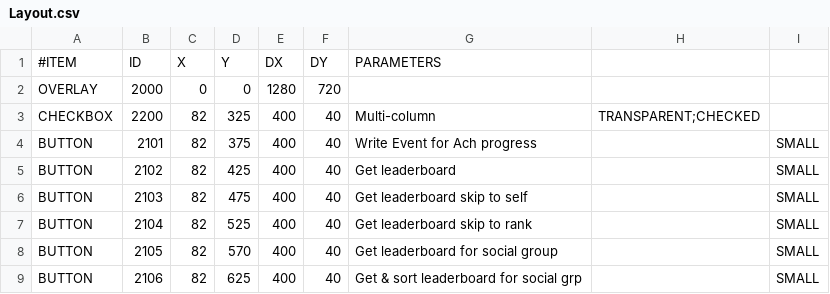
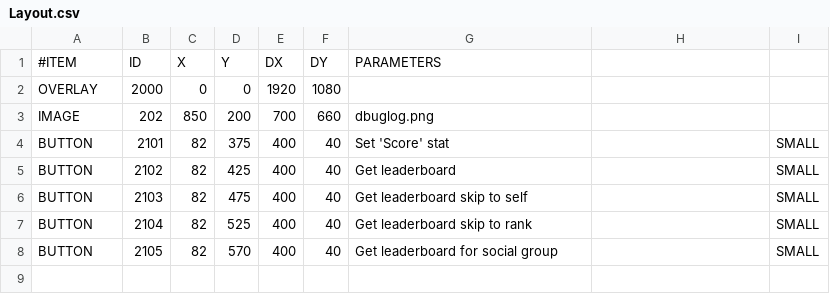
Before and after one commit to microsoft/xbox-live-samples, a CSV file: Samples/CreatorsSDK/Leaderboards/UWP/Cpp/Assets/Layout.csv, drawn as a sheet.

Commit message:
Updating leaderboard sample to use new 2017 stats/leaderboard API (#19)

```diff
--- a/Samples/CreatorsSDK/Leaderboards/UWP/Cpp/Assets/Layout.csv
+++ b/Samples/CreatorsSDK/Leaderboards/UWP/Cpp/Assets/Layout.csv
@@ -1,5 +1,5 @@
 #ITEM,ID,X,Y,DX,DY,PARAMETERS
-OVERLAY,2000,0,0,1280,720
-CHECKBOX,2200,82,325,400,40,Multi-column,TRANSPARENT;CHECKED
-BUTTON,2101,82,375,400,40,Write Event for Ach progress,,SMALL
+OVERLAY,2000,0,0,1920,1080
+IMAGE,202,850,200,700,660,dbuglog.png
+BUTTON,2101,82,375,400,40,Set 'Score' stat,,SMALL
 BUTTON,2102,82,425,400,40,Get leaderboard,,SMALL
@@ -8,2 +8 @@ BUTTON,2104,82,525,400,40,Get leaderboard skip to rank,,SMALL
 BUTTON,2105,82,570,400,40,Get leaderboard for social group,,SMALL
-BUTTON,2106,82,625,400,40,Get & sort leaderboard for social grp,,SMALL
```
Also changed, not shown: 17 other files.
